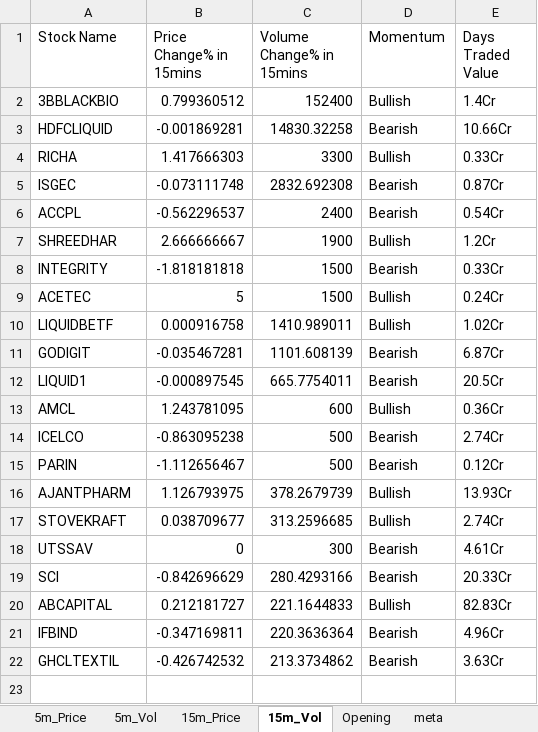
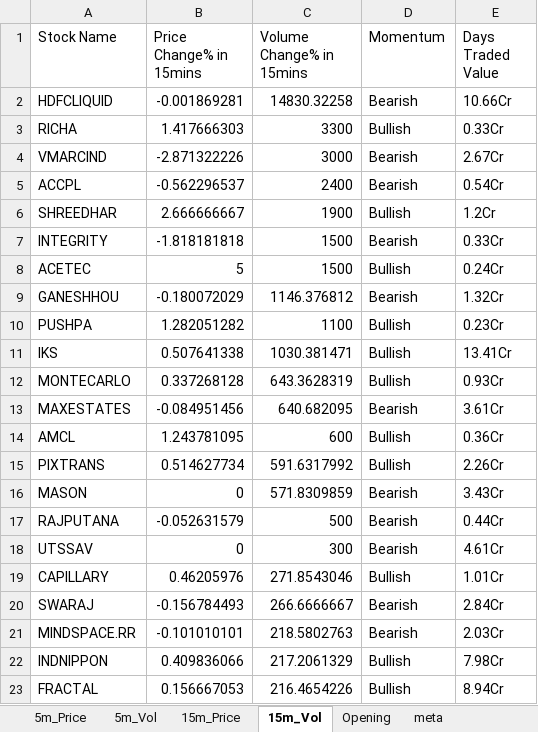
Before and after one commit to srbsharma92/priceAction2, an Excel workbook: data/live_data.xlsx, sheet 15m_Vol, drawn as a sheet; values as stored, in another font and other column widths than the file's, no borders; removed rows and columns are numbered as before the commit, all else as after; the diff names each change by its address in the sheet, - before the commit and + after, or states it on an @@ line.

```diff
--- a/data/live_data.xlsx (sheet 15m_Vol)
+++ b/data/live_data.xlsx (sheet 15m_Vol)
-row 2: 3BBLACKBIO | 0.799360512 | 152400 | Bullish | 1.4Cr
-row 5: ISGEC | -0.073111748 | 2832.692308 | Bearish | 0.87Cr
+row 4: VMARCIND | -2.871322226 | 3000 | Bearish | 2.67Cr
-row 10: LIQUIDBETF | 0.000916758 | 1410.989011 | Bullish | 1.02Cr
-row 11: GODIGIT | -0.035467281 | 1101.608139 | Bearish | 6.87Cr
-row 12: LIQUID1 | -0.000897545 | 665.7754011 | Bearish | 20.5Cr
+row 9: GANESHHOU | -0.180072029 | 1146.376812 | Bearish | 1.32Cr
+row 10: PUSHPA | 1.282051282 | 1100 | Bullish | 0.23Cr
+row 11: IKS | 0.507641338 | 1030.381471 | Bullish | 13.41Cr
+row 12: MONTECARLO | 0.337268128 | 643.3628319 | Bullish | 0.93Cr
+row 13: MAXESTATES | -0.084951456 | 640.682095 | Bearish | 3.61Cr
-row 14: ICELCO | -0.863095238 | 500 | Bearish | 2.74Cr
+row 15: PIXTRANS | 0.514627734 | 591.6317992 | Bullish | 2.26Cr
+row 16: MASON | 0 | 571.8309859 | Bearish | 3.43Cr
-A17 (Stock Name): PARIN
+A17 (Stock Name): RAJPUTANA
-B17 (Price Change% in 15mins): -1.112656467
+B17 (Price Change% in 15mins): -0.052631579
-E17 (Days Traded Value): 0.12Cr
+E17 (Days Traded Value): 0.44Cr
-row 16: AJANTPHARM | 1.126793975 | 378.2679739 | Bullish | 13.93Cr
-row 17: STOVEKRAFT | 0.038709677 | 313.2596685 | Bullish | 2.74Cr
-row 19: SCI | -0.842696629 | 280.4293166 | Bearish | 20.33Cr
-row 20: ABCAPITAL | 0.212181727 | 221.1644833 | Bullish | 82.83Cr
-row 21: IFBIND | -0.347169811 | 220.3636364 | Bearish | 4.96Cr
-row 22: GHCLTEXTIL | -0.426742532 | 213.3734862 | Bearish | 3.63Cr
+row 19: CAPILLARY | 0.46205976 | 271.8543046 | Bullish | 1.01Cr
+row 20: SWARAJ | -0.156784493 | 266.6666667 | Bearish | 2.84Cr
+row 21: MINDSPACE.RR | -0.101010101 | 218.5802763 | Bearish | 2.03Cr
+row 22: INDNIPPON | 0.409836066 | 217.2061329 | Bullish | 7.98Cr
+row 23: FRACTAL | 0.156667053 | 216.4654226 | Bullish | 8.94Cr
```
Also changed, not shown: sheet 5m_Vol, sheet 15m_Price, sheet 5m_Price, sheet meta.
